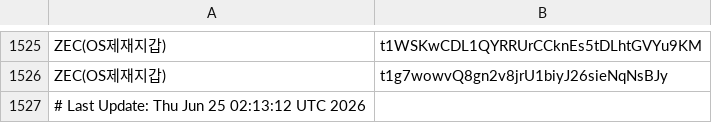
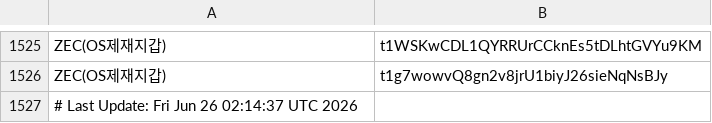
Before and after one commit to kuyongjin/blacklist-wallet-daily-check, a CSV file: opensanctions_addresses.csv, drawn as a sheet; only a part is shown, gaps mark what is left out.

```diff
--- a/opensanctions_addresses.csv
+++ b/opensanctions_addresses.csv
@@ -1526,2 +1526,2 @@ ZEC(OS제재지갑),t1WSKwCDL1QYRRUrCCknEs5tDLhtGVYu9KM
 ZEC(OS제재지갑),t1g7wowvQ8gn2v8jrU1biyJ26sieNqNsBJy
-# Last Update: Thu Jun 25 02:13:12 UTC 2026
+# Last Update: Fri Jun 26 02:14:37 UTC 2026
```
Also changed, not shown: ofac_sanctioned_addresses.csv.
